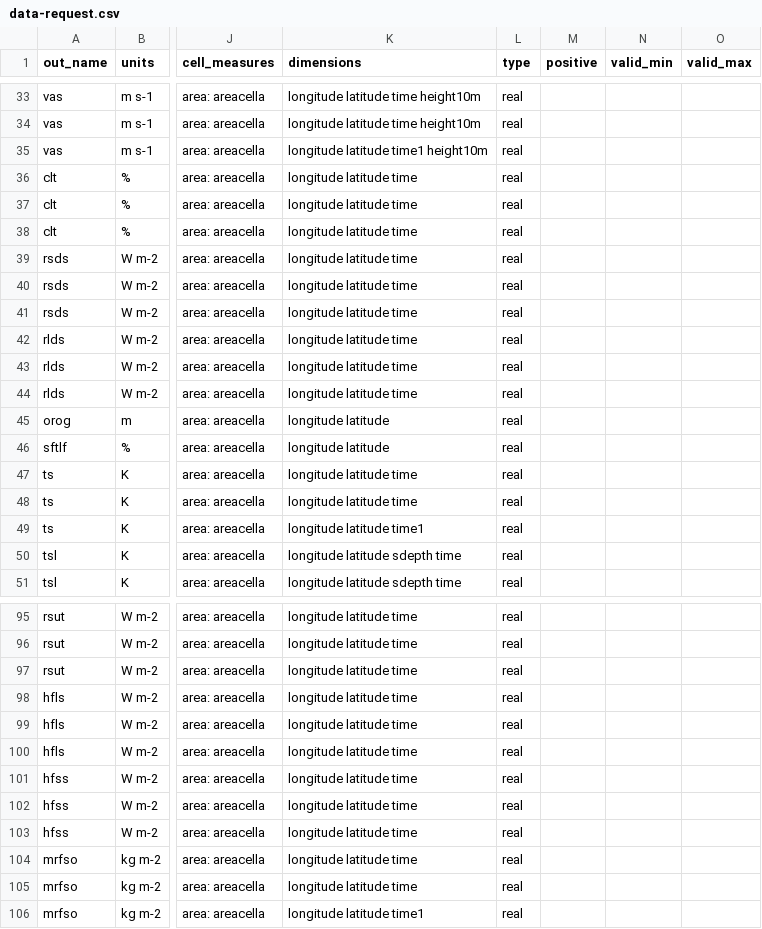
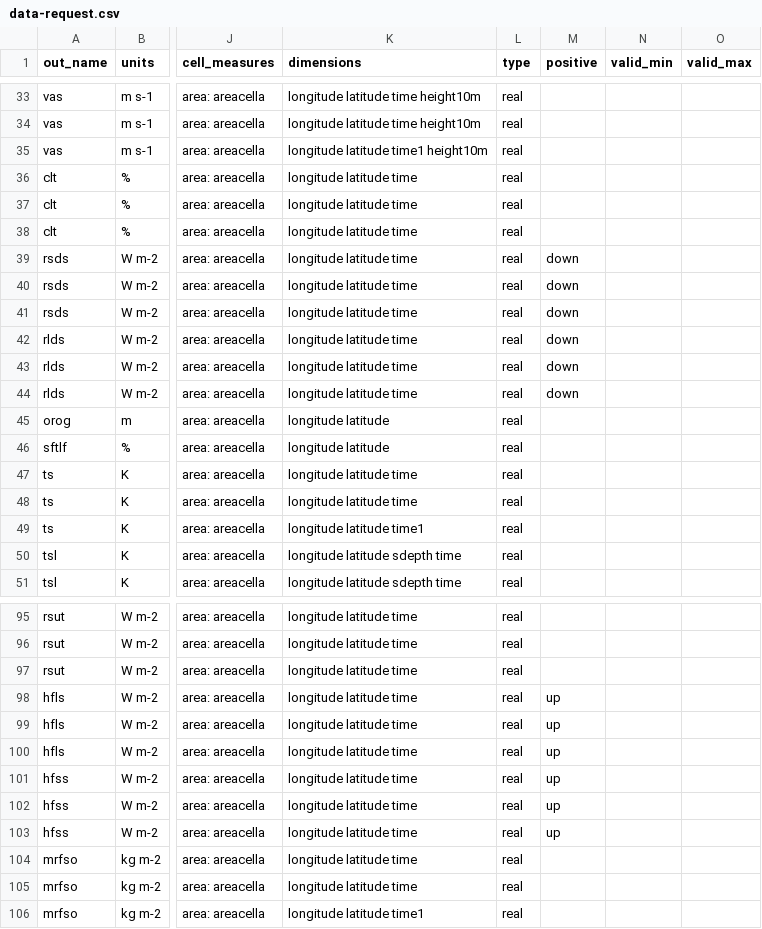
Before and after one commit to WCRP-CORDEX/data-request-table, a CSV file: CORDEX-CMIP6/data-request.csv, drawn as a sheet; only a part is shown, gaps mark what is left out; the diff covers the shown part only; the diff names each change by its address in the sheet, - before the commit and + after, or states it on an @@ line.

Commit message:
update positive attribute

```diff
--- a/CORDEX-CMIP6/data-request.csv
+++ b/CORDEX-CMIP6/data-request.csv
-M39:M44 (positive): (empty)
+M39:M44 (positive): down
-M98:M103 (positive): (empty)
+M98:M103 (positive): up
```
Also changed, not shown: 21 edited cells elsewhere in this file.
